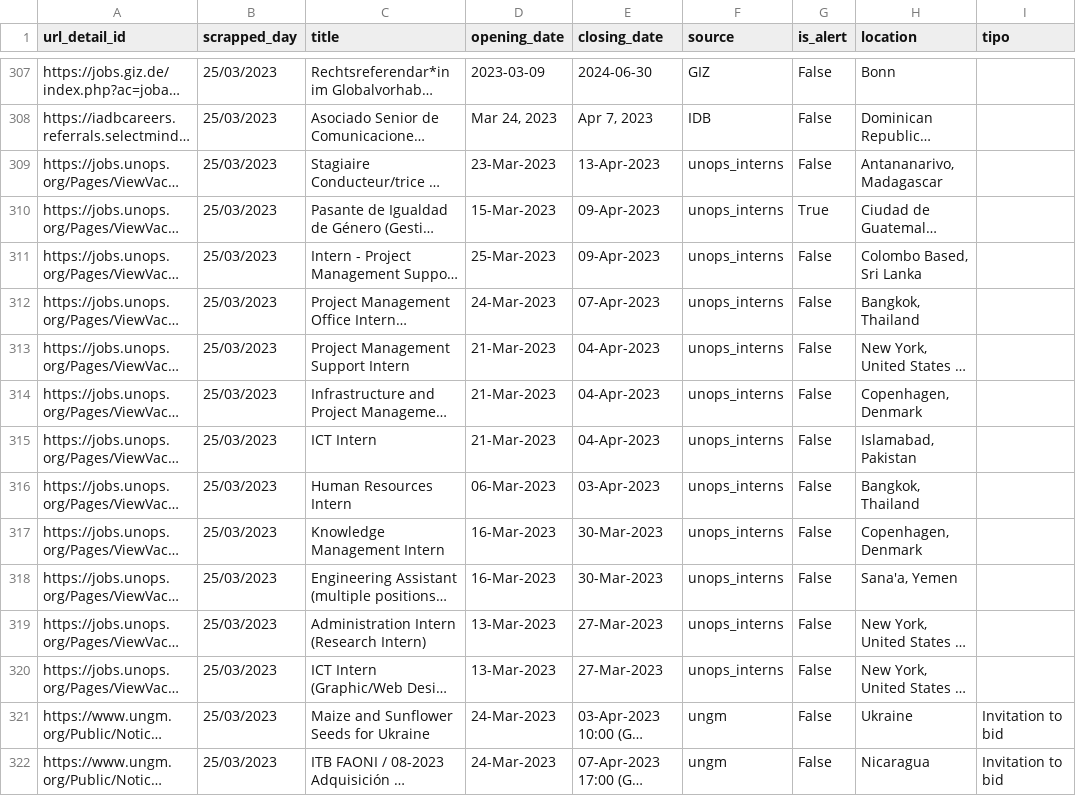
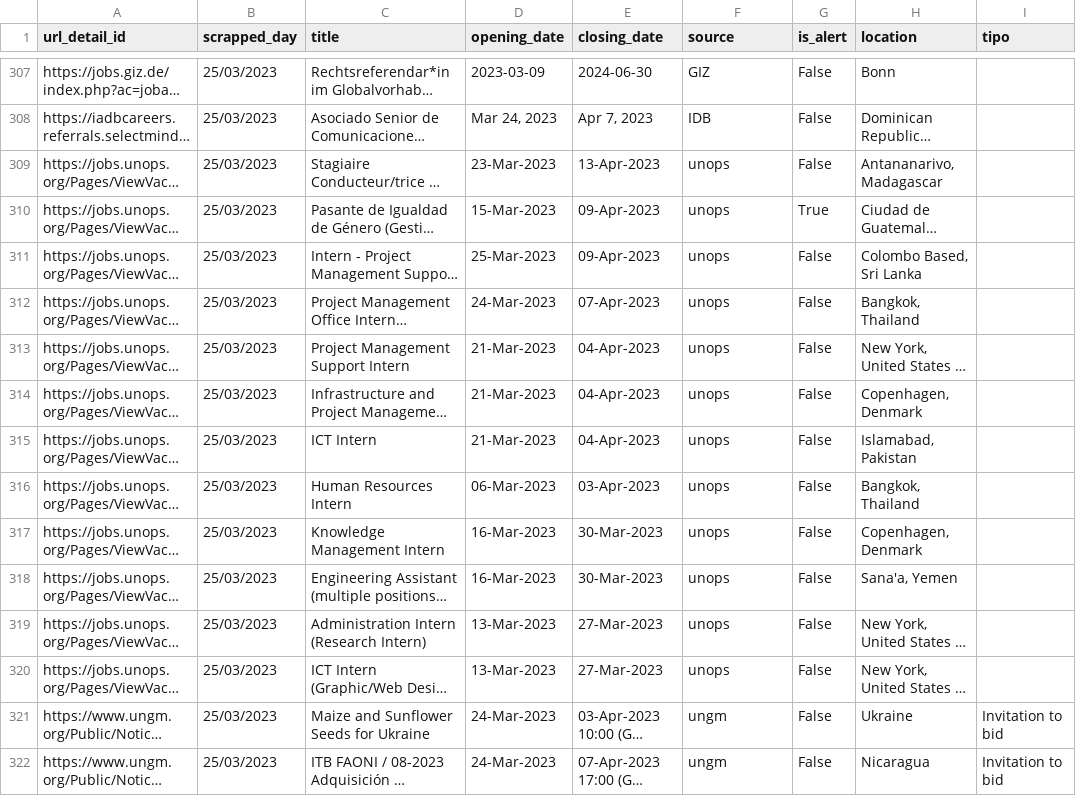
Before and after one commit to iswJuanAmaya/webscrapping, a CSV file: oportunidades.csv, drawn as a sheet; only a part is shown, gaps mark what is left out; long unchanged cells end in …; the diff names each change by its address in the sheet, - before the commit and + after, or states it on an @@ line.

```diff
--- a/oportunidades.csv
+++ b/oportunidades.csv
-F309:F320 (source): unops_interns
+F309:F320 (source): unops
```
Also changed, not shown: 5 other files.
